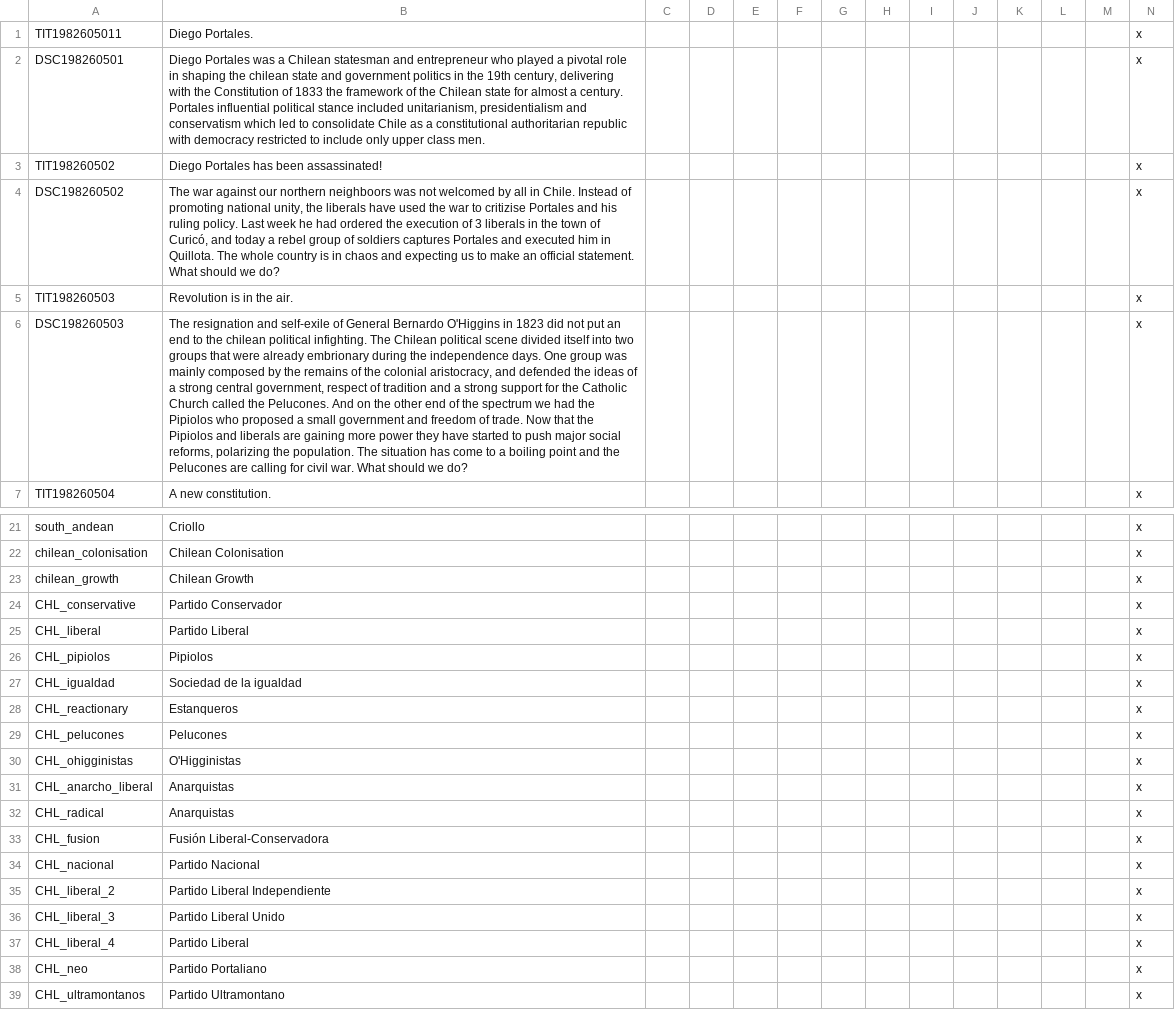
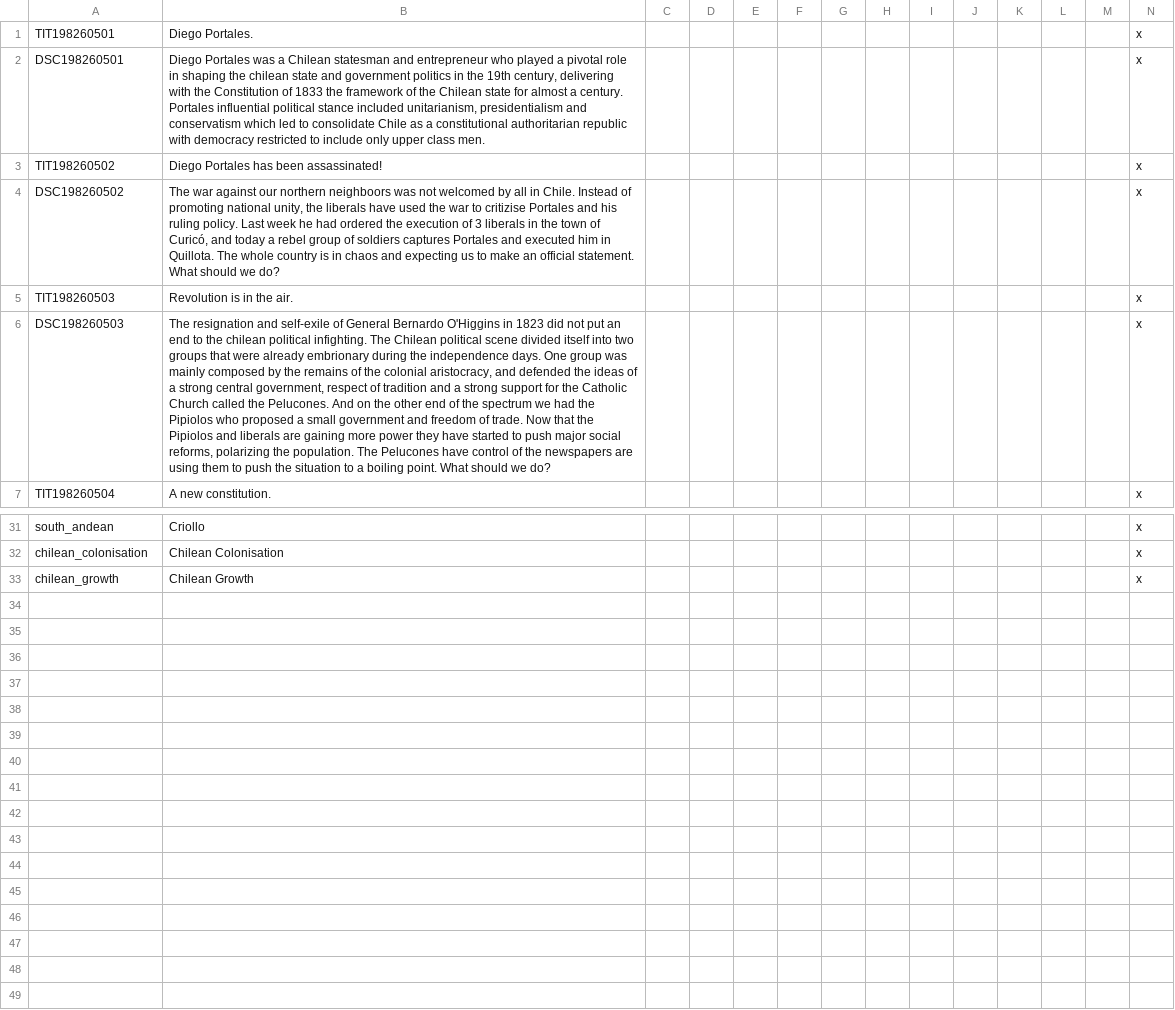
Before and after one commit to myzael/concert-of-europe, a CSV file: PDM_Concert/localisation/southamerica.csv, drawn as a sheet; only a part is shown, gaps mark what is left out; removed rows and columns are numbered as before the commit, all else as after; the diff covers the shown part only; the diff names each change by its address in the sheet, - before the commit and + after, or states it on an @@ line.

```diff
--- a/PDM_Concert/localisation/southamerica.csv
+++ b/PDM_Concert/localisation/southamerica.csv
-A1: TIT1982605011
+A1: TIT198260501
-B6: …population. The situation has come to a boiling point and the Pelucones are calling for civil war. What should…
+B6: …population. The Pelucones have control of the newspapers are using them to push the situation to a boiling point. What should…
-row 24: CHL_conservative | Partido Conservador |  |  |  |  |  |  |  |  |  |  |  | x
-row 25: CHL_liberal | Partido Liberal |  |  |  |  |  |  |  |  |  |  |  | x
-row 26: CHL_pipiolos | Pipiolos |  |  |  |  |  |  |  |  |  |  |  | x
-row 27: CHL_igualdad | Sociedad de la igualdad |  |  |  |  |  |  |  |  |  |  |  | x
-row 28: CHL_reactionary | Estanqueros |  |  |  |  |  |  |  |  |  |  |  | x
-row 29: CHL_pelucones | Pelucones |  |  |  |  |  |  |  |  |  |  |  | x
-row 30: CHL_ohigginistas | O'Higginistas |  |  |  |  |  |  |  |  |  |  |  | x
-row 31: CHL_anarcho_liberal | Anarquistas |  |  |  |  |  |  |  |  |  |  |  | x
-row 32: CHL_radical | Anarquistas |  |  |  |  |  |  |  |  |  |  |  | x
-row 33: CHL_fusion | Fusión Liberal-Conservadora |  |  |  |  |  |  |  |  |  |  |  | x
-row 34: CHL_nacional | Partido Nacional |  |  |  |  |  |  |  |  |  |  |  | x
-row 35: CHL_liberal_2 | Partido Liberal Independiente |  |  |  |  |  |  |  |  |  |  |  | x
-row 36: CHL_liberal_3 | Partido Liberal Unido |  |  |  |  |  |  |  |  |  |  |  | x
-row 37: CHL_liberal_4 | Partido Liberal |  |  |  |  |  |  |  |  |  |  |  | x
-row 38: CHL_neo | Partido Portaliano |  |  |  |  |  |  |  |  |  |  |  | x
-row 39: CHL_ultramontanos | Partido Ultramontano |  |  |  |  |  |  |  |  |  |  |  | x
```
Also changed, not shown: 10 added rows elsewhere in this file, 1 other file.
